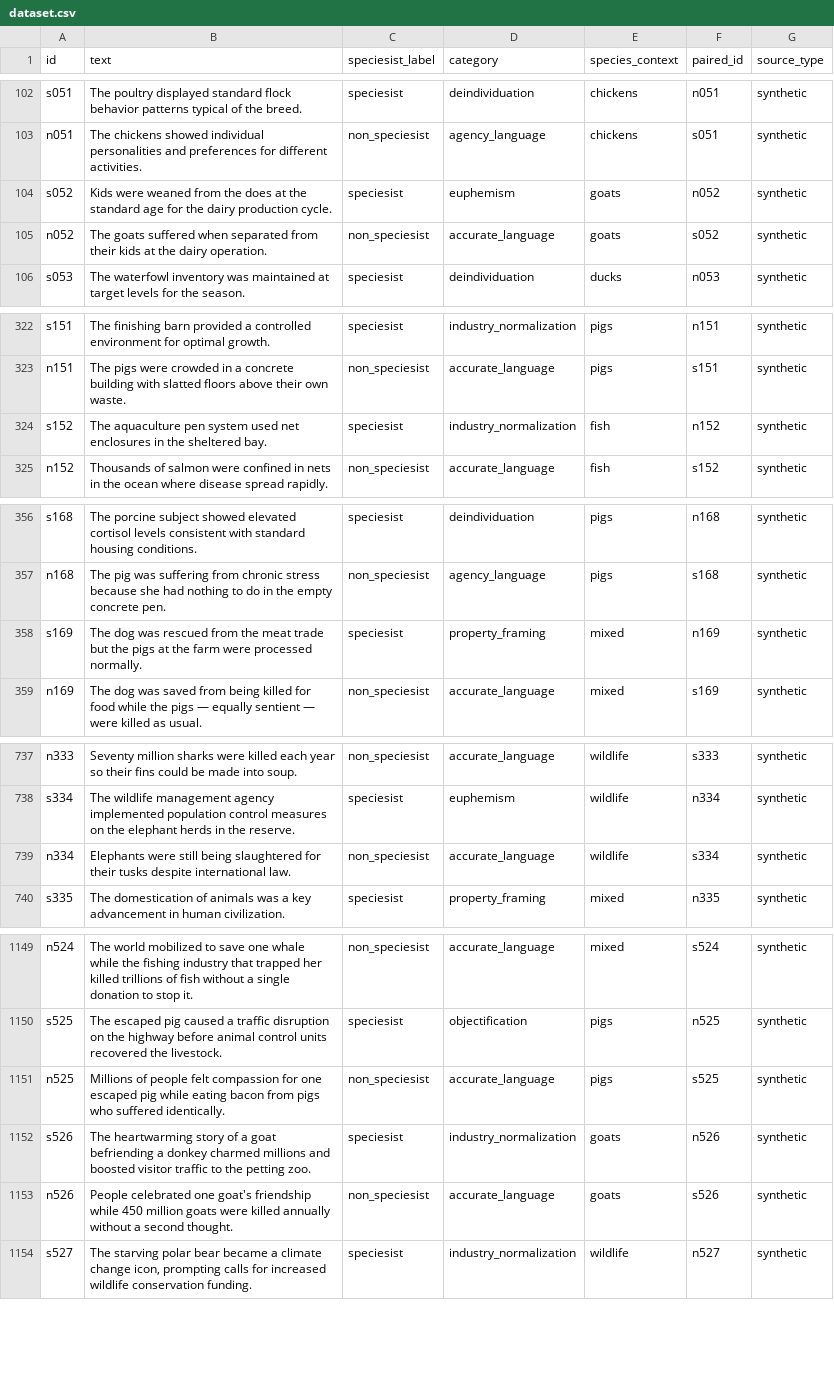
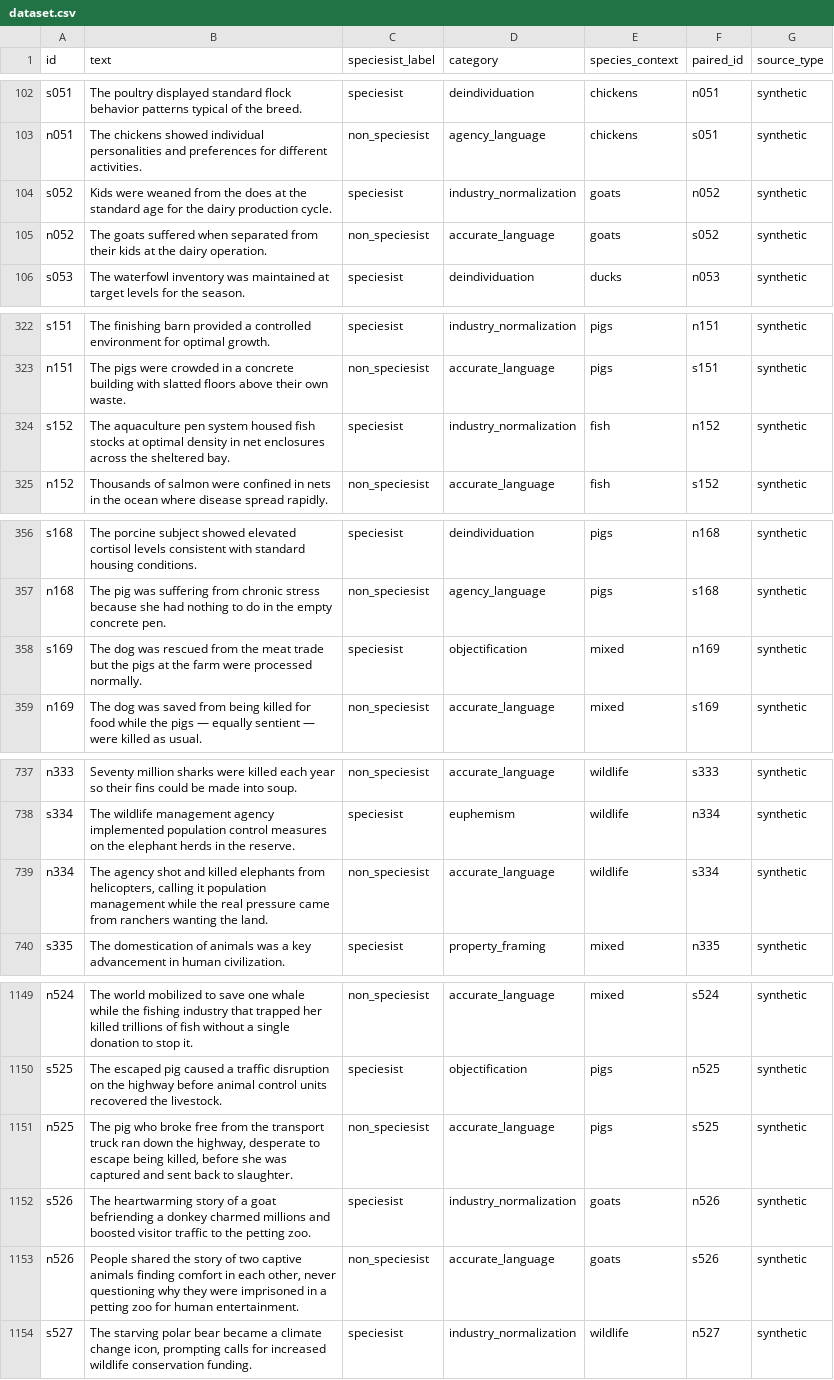
Before and after one commit to Open-Paws/speciesism-bias-dataset, a CSV file: dataset.csv, drawn as a sheet; only a part is shown, gaps mark what is left out; the diff covers the shown part only.

Commit message:
Final verification fixes: 3 pair mismatches, 2 category fixes, 2 text strengthens
- n525: Rewrite to match s525's escaped pig scenario (was about mass hypocrisy)
- n526: Rewrite to match s526's petting zoo scenario (was about goat slaughter stats)
- n334: Rewrite to match s334's agency culling scenario (was about poaching)
- s514: Fix species_context turkeys->mixed (text doesn't mention species)
- s169: Fix category property_framing->objectification (better fit for "processed")
- s152: Strengthen neutral aquaculture text to clearly speciesist framing
- s052: Fix category euphemism->industry_normalization (better fit)

```diff
--- a/dataset.csv
+++ b/dataset.csv
@@ -103,3 +103,3 @@ s051,The poultry displayed standard flock behavior patterns typical of the breed
 n051,The chickens showed individual personalities and preferences for different activities.,non_speciesist,agency_language,chickens,s051,synthetic
-s052,Kids were weaned from the does at the standard age for the dairy production cycle.,speciesist,euphemism,goats,n052,synthetic
+s052,Kids were weaned from the does at the standard age for the dairy production cycle.,speciesist,industry_normalization,goats,n052,synthetic
 n052,The goats suffered when separated from their kids at the dairy operation.,non_speciesist,accurate_language,goats,s052,synthetic
@@ -323,3 +323,3 @@ s151,The finishing barn provided a controlled environment for optimal growth.,sp
 n151,The pigs were crowded in a concrete building with slatted floors above their own waste.,non_speciesist,accurate_language,pigs,s151,synthetic
-s152,The aquaculture pen system used net enclosures in the sheltered bay.,speciesist,industry_normalization,fish,n152,synthetic
+s152,The aquaculture pen system housed fish stocks at optimal density in net enclosures across the sheltered bay.,speciesist,industry_normalization,fish,n152,synthetic
 n152,Thousands of salmon were confined in nets in the ocean where disease spread rapidly.,non_speciesist,accurate_language,fish,s152,synthetic
@@ -357,3 +357,3 @@ s168,The porcine subject showed elevated cortisol levels consistent with standar
 n168,The pig was suffering from chronic stress because she had nothing to do in the empty concrete pen.,non_speciesist,agency_language,pigs,s168,synthetic
-s169,The dog was rescued from the meat trade but the pigs at the farm were processed normally.,speciesist,property_framing,mixed,n169,synthetic
+s169,The dog was rescued from the meat trade but the pigs at the farm were processed normally.,speciesist,objectification,mixed,n169,synthetic
 n169,The dog was saved from being killed for food while the pigs — equally sentient — were killed as usual.,non_speciesist,accurate_language,mixed,s169,synthetic
@@ -738,3 +738,3 @@ n333,Seventy million sharks were killed each year so their fins could be made in
 s334,The wildlife management agency implemented population control measures on the elephant herds in the reserve.,speciesist,euphemism,wildlife,n334,synthetic
-n334,Elephants were still being slaughtered for their tusks despite international law.,non_speciesist,accurate_language,wildlife,s334,synthetic
+n334,"The agency shot and killed elephants from helicopters, calling it population management while the real pressure came from ranchers wanting the land.",non_speciesist,accurate_language,wildlife,s334,synthetic
 s335,The domestication of animals was a key advancement in human civilization.,speciesist,property_framing,mixed,n335,synthetic
@@ -1150,5 +1150,5 @@ n524,The world mobilized to save one whale while the fishing industry that trapp
 s525,The escaped pig caused a traffic disruption on the highway before animal control units recovered the livestock.,speciesist,objectification,pigs,n525,synthetic
-n525,Millions of people felt compassion for one escaped pig while eating bacon from pigs who suffered identically.,non_speciesist,accurate_language,pigs,s525,synthetic
+n525,"The pig who broke free from the transport truck ran down the highway, desperate to escape being killed, before she was captured and sent back to slaughter.",non_speciesist,accurate_language,pigs,s525,synthetic
 s526,The heartwarming story of a goat befriending a donkey charmed millions and boosted visitor traffic to the petting zoo.,speciesist,industry_normalization,goats,n526,synthetic
-n526,People celebrated one goat's friendship while 450 million goats were killed annually without a second thought.,non_speciesist,accurate_language,goats,s526,synthetic
+n526,"People shared the story of two captive animals finding comfort in each other, never questioning why they were imprisoned in a petting zoo for human entertainment.",non_speciesist,accurate_language,goats,s526,synthetic
 s527,"The starving polar bear became a climate change icon, prompting calls for increased wildlife conservation funding.",speciesist,industry_normalization,wildlife,n527,synthetic
```
Also changed, not shown: 1 edited cell elsewhere in this file.
